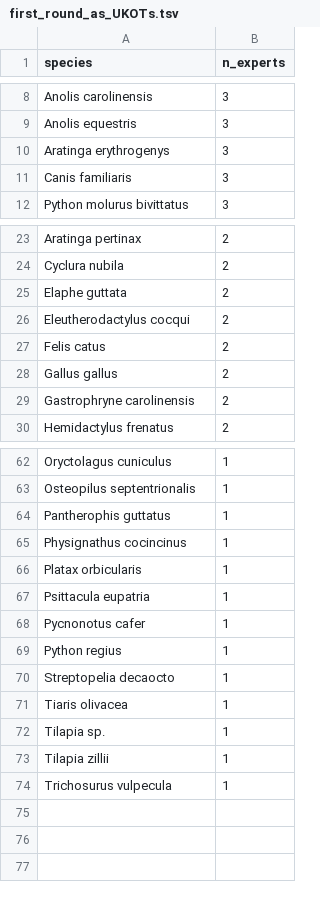
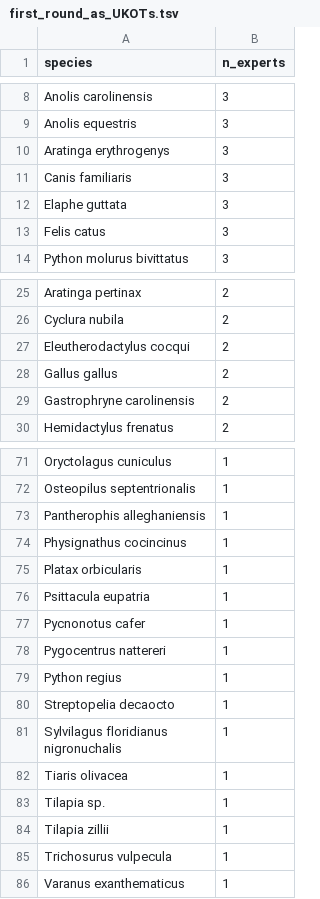
Before and after one commit to damianooldoni/horizon-scan-UKOTs, a TSV file: data/output/first_round_as_UKOTs.tsv, drawn as a sheet; only a part is shown, gaps mark what is left out; the diff covers the shown part only.

```diff
--- a/data/output/first_round_as_UKOTs.tsv
+++ b/data/output/first_round_as_UKOTs.tsv
@@ -11,2 +11,4 @@ Aratinga erythrogenys	3
 Canis familiaris	3
+Elaphe guttata	3
+Felis catus	3
 Python molurus bivittatus	3
@@ -24,5 +26,3 @@ Aratinga pertinax	2
 Cyclura nubila	2
-Elaphe guttata	2
 Eleutherodactylus cocqui	2
-Felis catus	2
 Gallus gallus	2
@@ -63,3 +72,3 @@ Oryctolagus cuniculus	1
 Osteopilus septentrionalis	1
-Pantherophis guttatus	1
+Pantherophis alleghaniensis	1
 Physignathus cocincinus	1
@@ -68,4 +77,7 @@ Psittacula eupatria	1
 Pycnonotus cafer	1
+Pygocentrus nattereri	1
 Python regius	1
 Streptopelia decaocto	1
+"Sylvilagus floridianus
+nigronuchalis"	1
 Tiaris olivacea	1
@@ -74 +86,2 @@ Tilapia zillii	1
 Trichosurus vulpecula	1
+Varanus exanthematicus	1
```
Also changed, not shown: 10 added rows and 1 removed row elsewhere in this file, data/output/general_species_list_spread.tsv, 3 other files.
